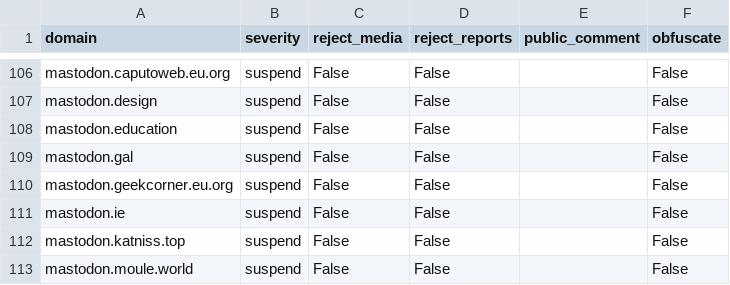
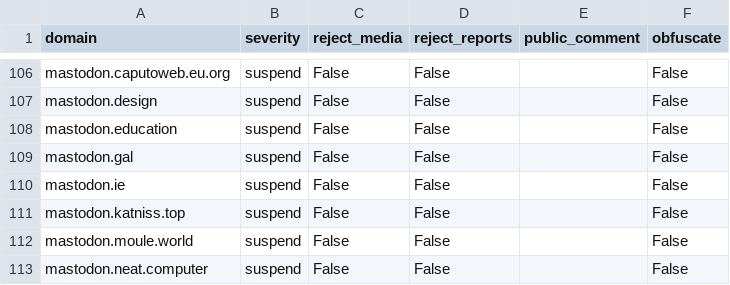
Before and after one commit to kromonos/fedi-health, a CSV file: _unified_tier0_blocklist.csv, drawn as a sheet; only a part is shown, gaps mark what is left out; the shorter side is filled out with more unchanged rows.

```diff
--- a/_unified_tier0_blocklist.csv
+++ b/_unified_tier0_blocklist.csv
@@ -109,3 +109,2 @@ mastodon.education,suspend,False,False,,False
 mastodon.gal,suspend,False,False,,False
-mastodon.geekcorner.eu.org,suspend,False,False,,False
 mastodon.ie,suspend,False,False,,False
```
Also changed, not shown: _unified_tier1_blocklist.csv, _unified_tier2_blocklist.csv, 1 other file.
